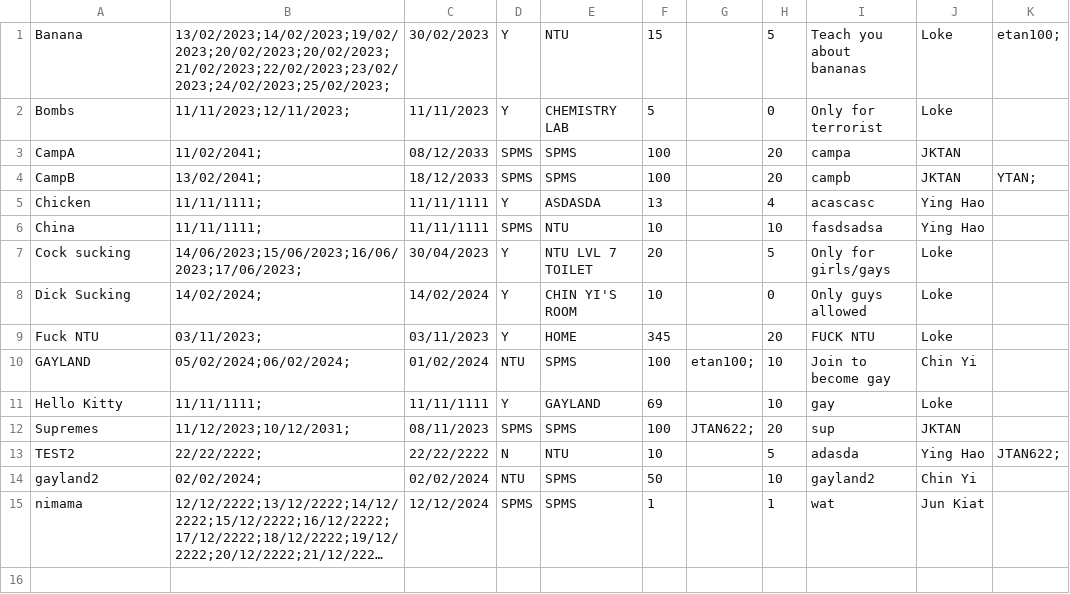
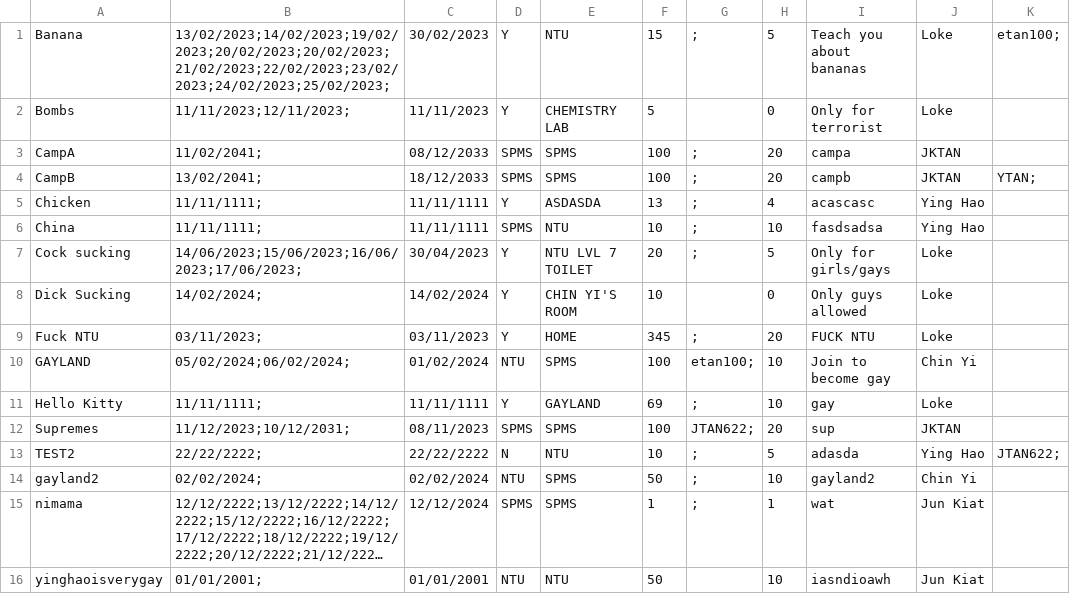
Before and after one commit to Thatguyfergy/CampApplicationAndManagementSystem-CAMS, a CSV file: csvfiles/camps.csv, drawn as a sheet; long unchanged cells end in …; the diff names each change by its address in the sheet, - before the commit and + after, or states it on an @@ line.

```diff
--- a/csvfiles/camps.csv
+++ b/csvfiles/camps.csv
-G1: (empty)
+G1: ;
-G3:G7: (empty)
+G3:G7: ;
-G9: (empty)
+G9: ;
-G11: (empty)
+G11: ;
-G13:G15: (empty)
+G13:G15: ;
+row 16: yinghaoisverygay | 01/01/2001; | 01/01/2001 | NTU | NTU | 50 |  | 10 | iasndioawh | Jun Kiat
```
Also changed, not shown: csvfiles/usersStaff.csv, 3 other files.
